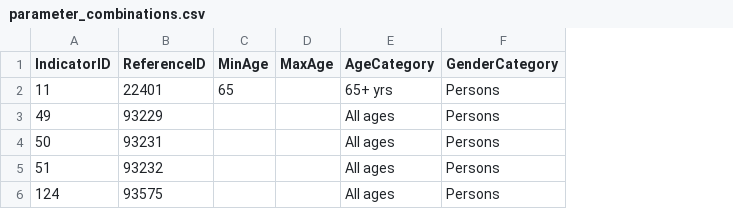
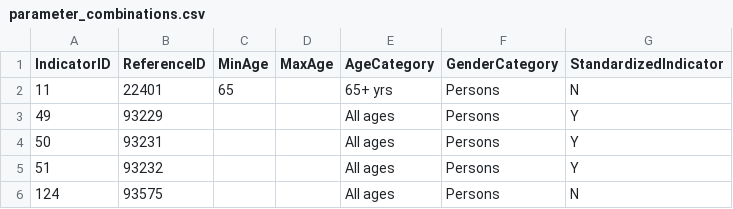
Before and after one commit to Birmingham-and-Solihull-ICS/BSOL_Outcomes_Framework, a CSV file: data/parameter_combinations.csv, drawn as a sheet; the diff names each change by its address in the sheet, - before the commit and + after, or states it on an @@ line.

Commit message:
Updated functions to calc age stand. & crude rates

```diff
--- a/data/parameter_combinations.csv
+++ b/data/parameter_combinations.csv
+column G (StandardizedIndicator), rows 2-6: N | Y | Y | Y | N
```
Also changed, not shown: 4 other files.
